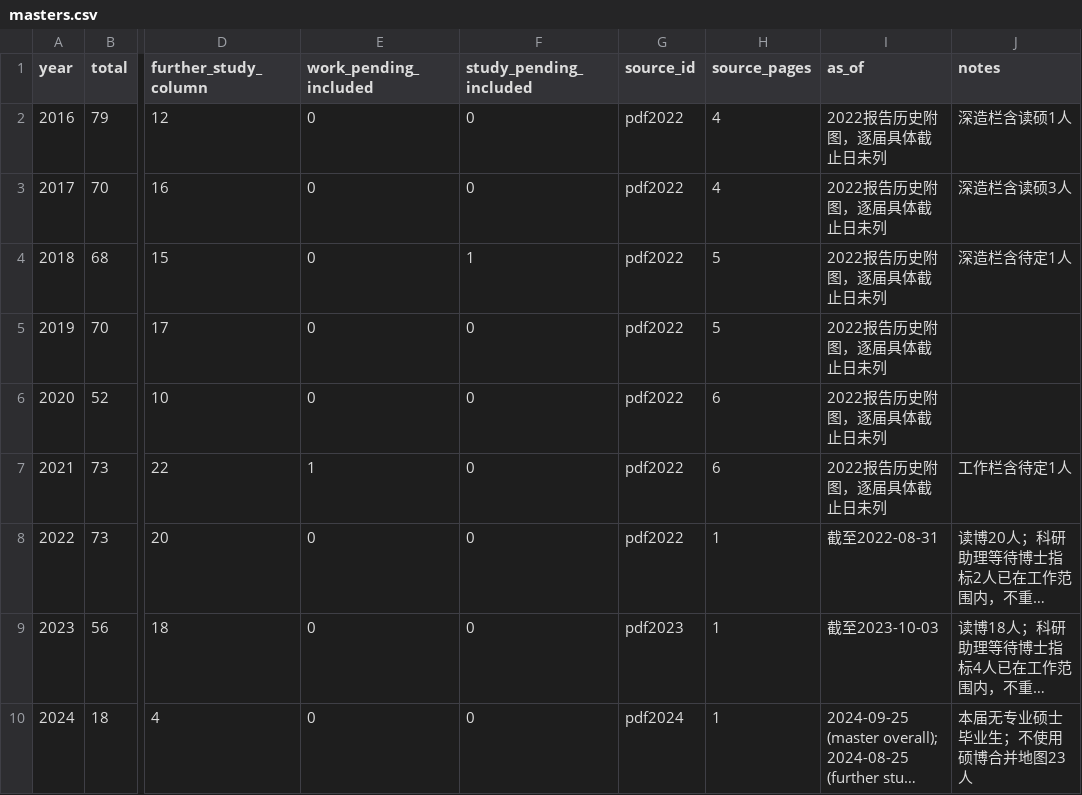
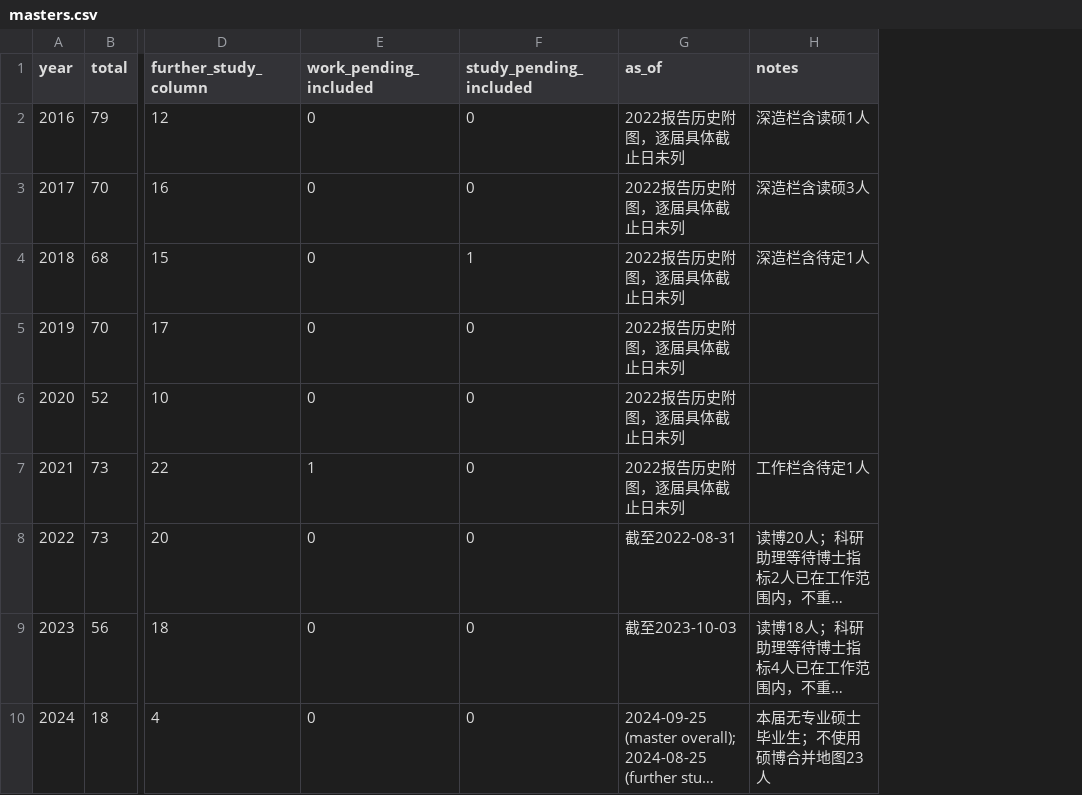
Before and after one commit to YukunLi-lab/Survive-SYSU-IFCEN-Manual, a CSV file: data/graduate-outcomes/masters.csv, drawn as a sheet; only a part is shown, gaps mark what is left out; long unchanged cells end in …; the diff names each change by its address in the sheet, - before the commit and + after, or states it on an @@ line.

```diff
--- a/data/graduate-outcomes/masters.csv
+++ b/data/graduate-outcomes/masters.csv
-column G (source_id), rows 2-10: pdf2022 | pdf2022 | pdf2022 | pdf2022 | pdf2022 | pdf2022 | pdf2022 | pdf2023 | pdf2024
-column H (source_pages), rows 2-10: 4 | 4 | 5 | 5 | 6 | 6 | 1 | 1 | 1
```
Also changed, not shown: data/graduate-outcomes/undergraduates.csv, 20 other files.
